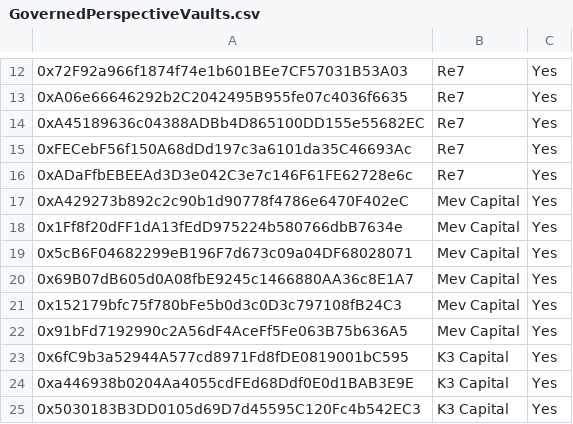
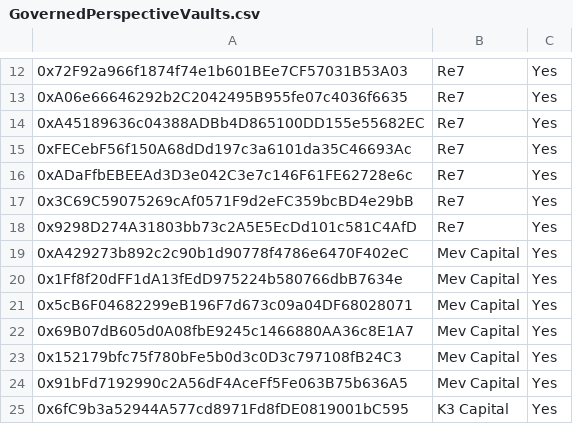
Before and after one commit to euler-xyz/evk-periphery, a CSV file: script/production/avalanche/governedPerspectiveVaults/GovernedPerspectiveVaults.csv, drawn as a sheet; only a part is shown, gaps mark what is left out; the shorter side is filled out with more unchanged rows; the diff names each change by its address in the sheet, - before the commit and + after, or states it on an @@ line.

Commit message:
feat: whitelist vaults

```diff
--- a/script/production/avalanche/governedPerspectiveVaults/GovernedPerspectiveVaults.csv
+++ b/script/production/avalanche/governedPerspectiveVaults/GovernedPerspectiveVaults.csv
+row 17: 0x3C69C59075269cAf0571F9d2eFC359bcBD4e29bB | Re7 | Yes
+row 18: 0x9298D274A31803bb73c2A5E5EcDd101c581C4AfD | Re7 | Yes
```
Also changed, not shown: script/production/bsc/governedPerspectiveVaults/GovernedPerspectiveVaults.csv, script/production/mainnet/governedPerspectiveVaults/GovernedPerspectiveVaults.csv.
